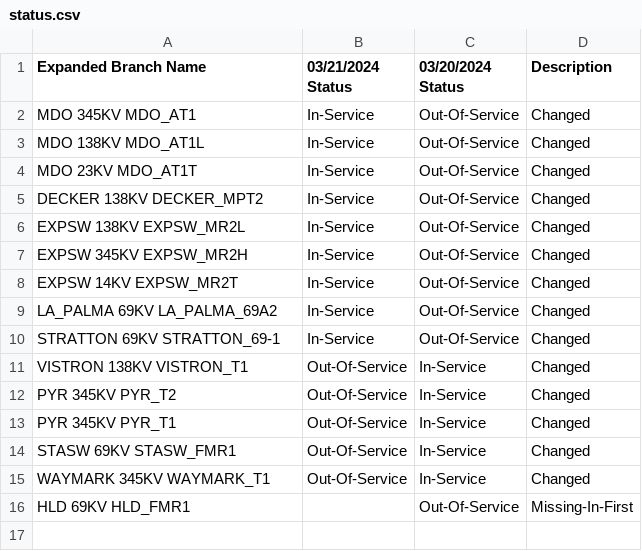
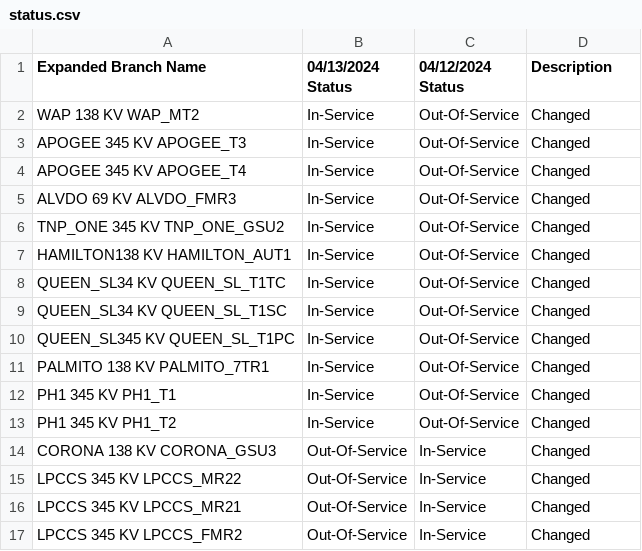
Before and after one commit to stephenxu10/Calpine-Internship-2023, a CSV file: data/Line and Transformer Comparisons/Xf/status.csv, drawn as a sheet.

```diff
--- a/data/Line and Transformer Comparisons/Xf/status.csv
+++ b/data/Line and Transformer Comparisons/Xf/status.csv
@@ -1,16 +1,17 @@
-Expanded Branch Name,03/21/2024 Status,03/20/2024 Status,Description
-MDO      345KV MDO_AT1                         ,In-Service,Out-Of-Service,Changed
-MDO      138KV MDO_AT1L                        ,In-Service,Out-Of-Service,Changed
-MDO      23KV MDO_AT1T                        ,In-Service,Out-Of-Service,Changed
-DECKER   138KV DECKER_MPT2                     ,In-Service,Out-Of-Service,Changed
-EXPSW    138KV EXPSW_MR2L                      ,In-Service,Out-Of-Service,Changed
-EXPSW    345KV EXPSW_MR2H                      ,In-Service,Out-Of-Service,Changed
-EXPSW    14KV EXPSW_MR2T                      ,In-Service,Out-Of-Service,Changed
-LA_PALMA 69KV LA_PALMA_69A2                   ,In-Service,Out-Of-Service,Changed
-STRATTON 69KV STRATTON_69-1                   ,In-Service,Out-Of-Service,Changed
-VISTRON  138KV VISTRON_T1                      ,Out-Of-Service,In-Service,Changed
-PYR      345KV PYR_T2                          ,Out-Of-Service,In-Service,Changed
-PYR      345KV PYR_T1                          ,Out-Of-Service,In-Service,Changed
-STASW    69KV STASW_FMR1                      ,Out-Of-Service,In-Service,Changed
-WAYMARK  345KV WAYMARK_T1                      ,Out-Of-Service,In-Service,Changed
-HLD      69KV HLD_FMR1                        ,,Out-Of-Service,Missing-In-First
+Expanded Branch Name,04/13/2024 Status,04/12/2024 Status,Description
+WAP     138 KV WAP_MT2                         ,In-Service,Out-Of-Service,Changed
+APOGEE  345 KV APOGEE_T3                       ,In-Service,Out-Of-Service,Changed
+APOGEE  345 KV APOGEE_T4                       ,In-Service,Out-Of-Service,Changed
+ALVDO   69 KV ALVDO_FMR3                      ,In-Service,Out-Of-Service,Changed
+TNP_ONE 345 KV TNP_ONE_GSU2                    ,In-Service,Out-Of-Service,Changed
+HAMILTON138 KV HAMILTON_AUT1                   ,In-Service,Out-Of-Service,Changed
+QUEEN_SL34 KV QUEEN_SL_T1TC                   ,In-Service,Out-Of-Service,Changed
+QUEEN_SL34 KV QUEEN_SL_T1SC                   ,In-Service,Out-Of-Service,Changed
+QUEEN_SL345 KV QUEEN_SL_T1PC                   ,In-Service,Out-Of-Service,Changed
+PALMITO 138 KV PALMITO_7TR1                    ,In-Service,Out-Of-Service,Changed
+PH1     345 KV PH1_T1                          ,In-Service,Out-Of-Service,Changed
+PH1     345 KV PH1_T2                          ,In-Service,Out-Of-Service,Changed
+CORONA  138 KV CORONA_GSU3                     ,Out-Of-Service,In-Service,Changed
+LPCCS   345 KV LPCCS_MR22                      ,Out-Of-Service,In-Service,Changed
+LPCCS   345 KV LPCCS_MR21                      ,Out-Of-Service,In-Service,Changed
+LPCCS   345 KV LPCCS_FMR2                      ,Out-Of-Service,In-Service,Changed
```
Also changed, not shown: data/Line and Transformer Comparisons/Ln/status.csv, data/MIS Gen_Ln_Xf Comparisons/Unknown Mappings/output.csv, 12 other files.
